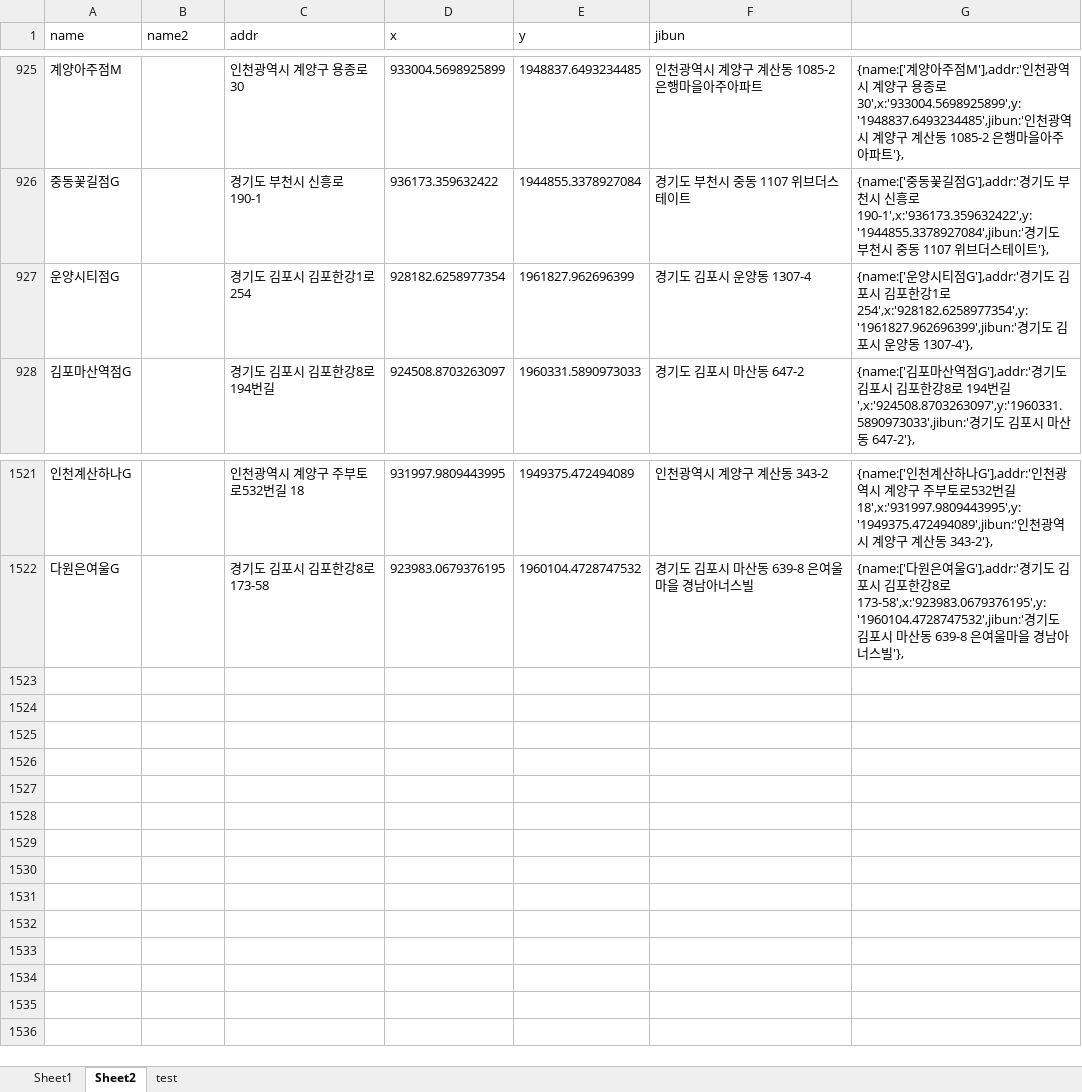
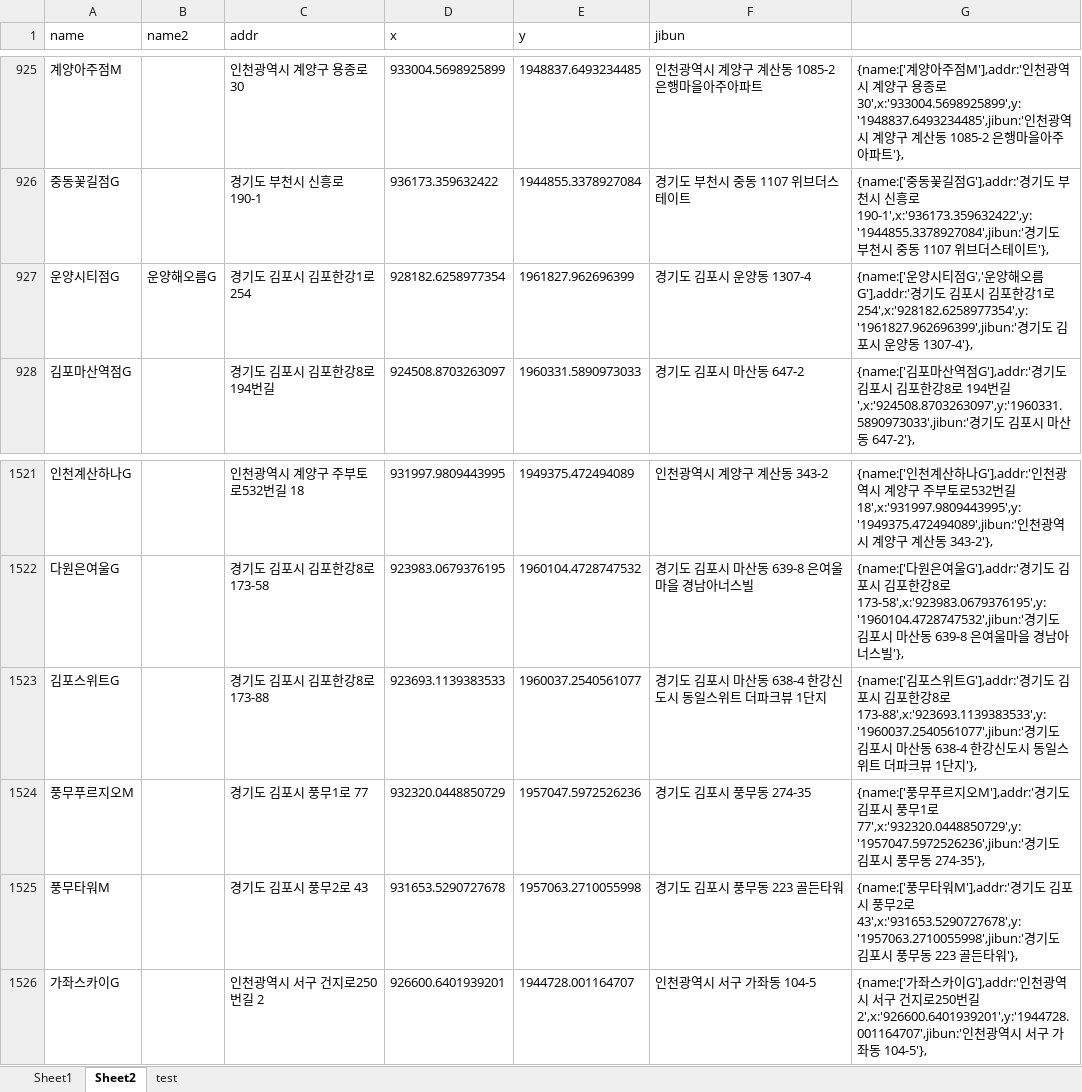
Before and after one commit to hyeokpark/atm, an Excel workbook: atm_v0.02.xlsx, sheet Sheet2, drawn as a sheet; only a part is shown, gaps mark what is left out; values as stored, in another font and other column widths than the file's, no borders; the diff names each change by its address in the sheet, - before the commit and + after, or states it on an @@ line.

```diff
--- a/atm_v0.02.xlsx (sheet Sheet2)
+++ b/atm_v0.02.xlsx (sheet Sheet2)
-B927 (name2): (empty)
+B927 (name2): 운양해오름G
-G927: …티점G'],addr:'경…
+G927: …티점G','운양해오름G'],addr:'경…
+row 1523: 김포스위트G |  | 경기도 김포시 김포한강8로 173-88 | 923693.1139383533 | 1960037.2540561077 | 경기도 김포시 마산동 638-4 한강신도시 동일스위트 더파크뷰 1단지 | {name:['김포스위트G'],addr:'경기도 김포시 김포한강8로 173-88',x:'923693.1139383533',y:'1960037.2540561077',jibun:'경기도 김포시 마산동 638-4 한강신도시 동일스위트 더파크뷰 1단지'},
+row 1524: 풍무푸르지오M |  | 경기도 김포시 풍무1로 77 | 932320.0448850729 | 1957047.5972526236 | 경기도 김포시 풍무동 274-35 | {name:['풍무푸르지오M'],addr:'경기도 김포시 풍무1로 77',x:'932320.0448850729',y:'1957047.5972526236',jibun:'경기도 김포시 풍무동 274-35'},
+row 1525: 풍무타워M |  | 경기도 김포시 풍무2로 43 | 931653.5290727678 | 1957063.2710055998 | 경기도 김포시 풍무동 223 골든타워 | {name:['풍무타워M'],addr:'경기도 김포시 풍무2로 43',x:'931653.5290727678',y:'1957063.2710055998',jibun:'경기도 김포시 풍무동 223 골든타워'},
+row 1526: 가좌스카이G |  | 인천광역시 서구 건지로250번길 2 | 926600.6401939201 | 1944728.001164707 | 인천광역시 서구 가좌동 104-5 | {name:['가좌스카이G'],addr:'인천광역시 서구 건지로250번길 2',x:'926600.6401939201',y:'1944728.001164707',jibun:'인천광역시 서구 가좌동 104-5'},
```
Also changed, not shown: 1 other file.
